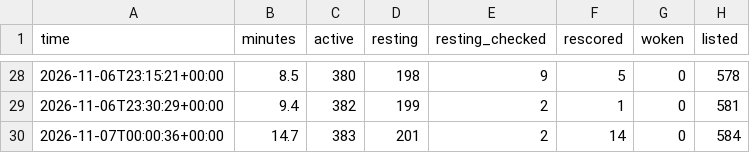
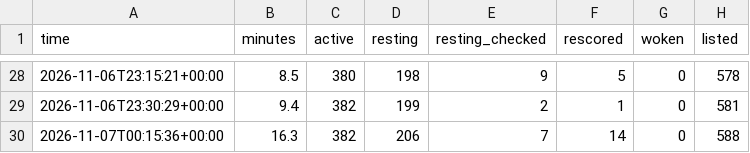
Before and after one commit to tradingzoo/token-watch, a CSV file: data/runs.csv, drawn as a sheet; only a part is shown, gaps mark what is left out.

```diff
--- a/data/runs.csv
+++ b/data/runs.csv
@@ -29,2 +29,2 @@ time,minutes,active,resting,resting_checked,rescored,woken,listed
 2026-11-06T23:30:29+00:00,9.4,382,199,2,1,0,581
-2026-11-07T00:00:36+00:00,14.7,383,201,2,14,0,584
+2026-11-07T00:15:36+00:00,16.3,382,206,7,14,0,588
```
Also changed, not shown: 20 other files.
